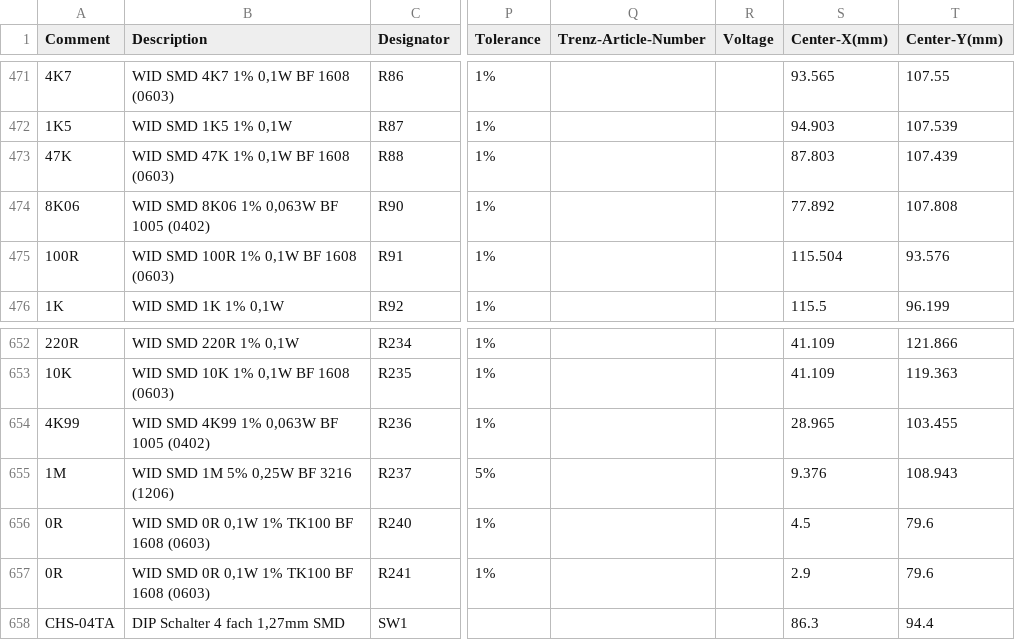
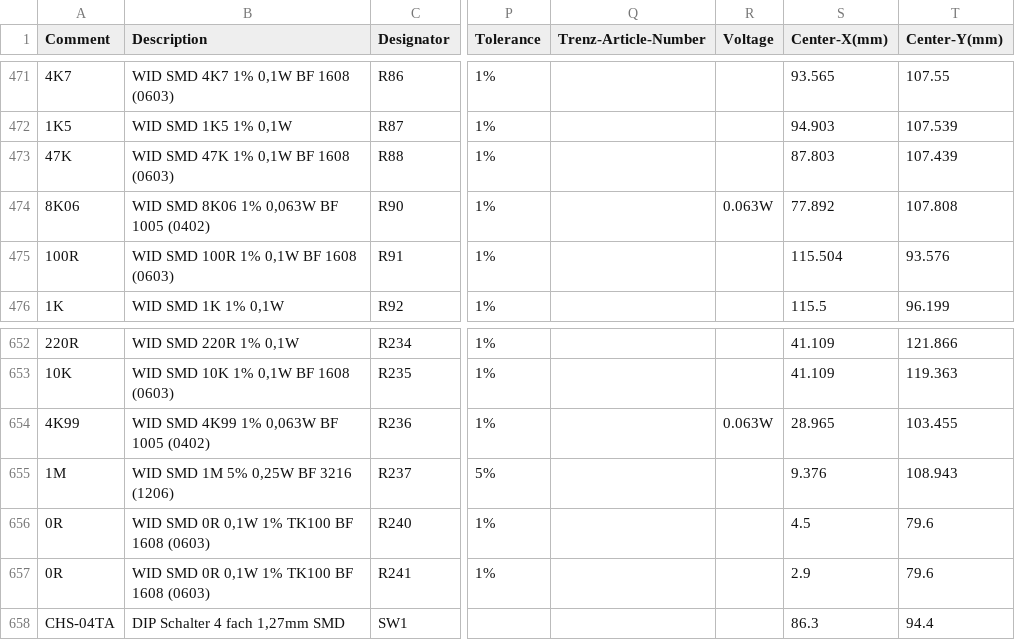
Before and after one commit to ultrazohm/uz_carrierboard, a CSV file: manufacturing reports/BOM/PP-TEC0194-01-S001.csv, drawn as a sheet; only a part is shown, gaps mark what is left out; the diff covers the shown part only; the diff names each change by its address in the sheet, - before the commit and + after, or states it on an @@ line.

```diff
--- a/manufacturing reports/BOM/PP-TEC0194-01-S001.csv
+++ b/manufacturing reports/BOM/PP-TEC0194-01-S001.csv
-R474 (Voltage): (empty)
+R474 (Voltage): 0.063W
-R654 (Voltage): (empty)
+R654 (Voltage): 0.063W
```
Also changed, not shown: 29 edited cells elsewhere in this file, manufacturing reports/BOM/BOM-TEC0194-01-S001.csv, 4 other files.
